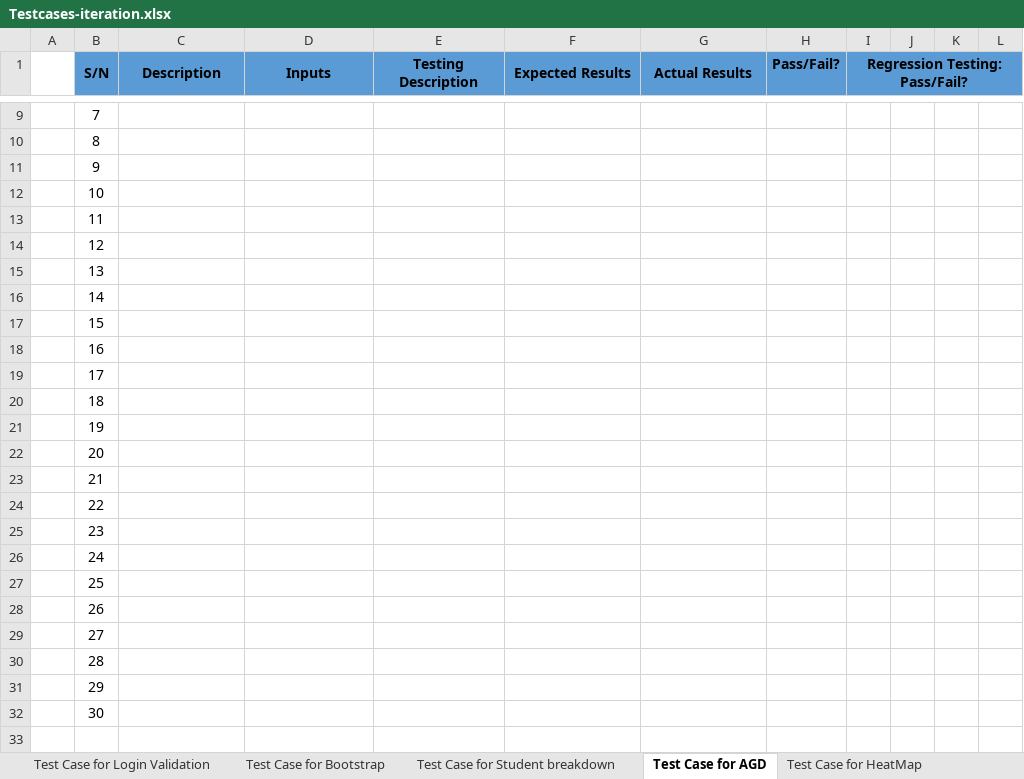
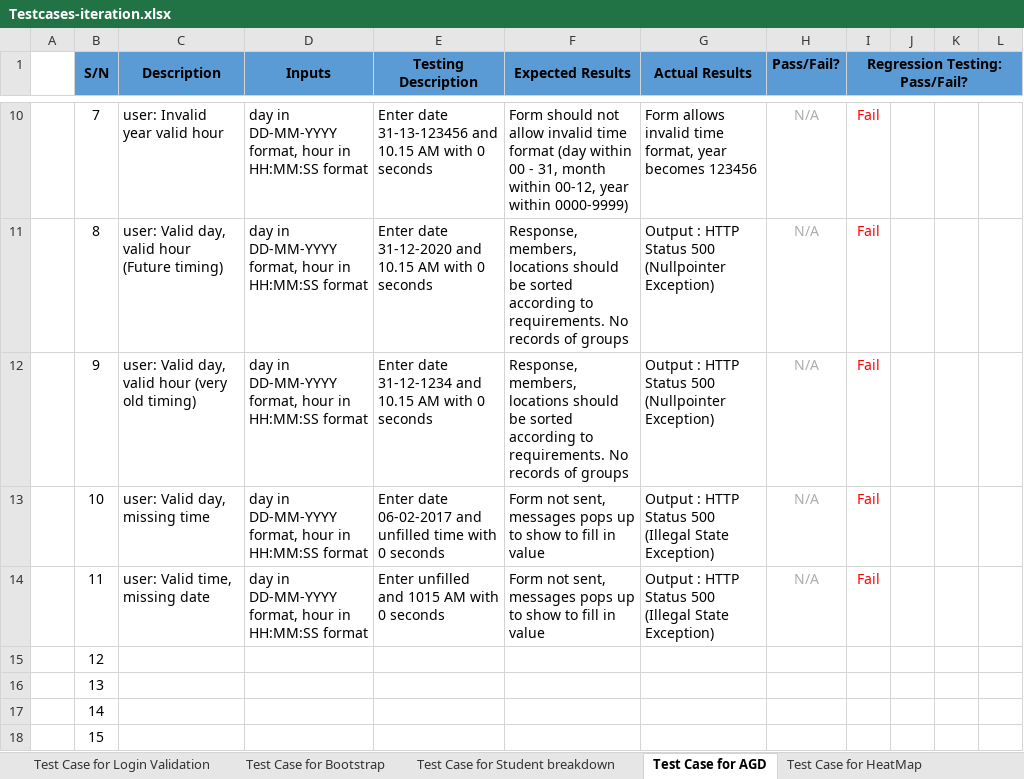
Before and after one commit to shreyasparbat/Location-Analytics-Project, an Excel workbook: testing/Testcases-iteration.xlsx, sheet Test Case for AGD, drawn as a sheet; only a part is shown, gaps mark what is left out; the shorter side is filled out with more unchanged rows; values as stored, in another font and other column widths than the file's, no borders; addresses are those after the commit; the diff covers the shown part only; the diff names each change by its address in the sheet, - before the commit and + after, or states it on an @@ line.

Commit message:
commit updated test cases

```diff
--- a/testing/Testcases-iteration.xlsx (sheet Test Case for AGD)
+++ b/testing/Testcases-iteration.xlsx (sheet Test Case for AGD)
-C10 (Description): (empty)
+C10 (Description): user: Invalid year valid hour
-D10:D14 (Inputs): (empty)
+D10:D14 (Inputs): day in DD-MM-YYYY format, hour in HH:MM:SS format
-E10 (Testing Description): (empty)
+E10 (Testing Description): Enter date 31-13-123456 and 10.15 AM with 0 seconds
-F10 (Expected Results): (empty)
+F10 (Expected Results): Form should not allow invalid time format (day within 00 - 31, month within 00-12, year within 0000-9999)
-G10 (Actual Results): (empty)
+G10 (Actual Results): Form allows invalid time format, year becomes 123456
-H10:H14 (Pass/Fail?): (empty)
+H10:H14 (Pass/Fail?): N/A
-I10:I14 (Regression Testing: Pass/Fail?): (empty)
+I10:I14 (Regression Testing: Pass/Fail?): Fail
-C11 (Description): (empty)
+C11 (Description): user: Valid day, valid hour (Future timing)
-E11 (Testing Description): (empty)
+E11 (Testing Description): Enter date 31-12-2020 and 10.15 AM with 0 seconds
-F11:F12 (Expected Results): (empty)
+F11:F12 (Expected Results): Response, members, locations should be sorted according to requirements. No records of groups
-G11:G12 (Actual Results): (empty)
+G11:G12 (Actual Results): Output : HTTP Status 500 (Nullpointer Exception)
-C12 (Description): (empty)
+C12 (Description): user: Valid day, valid hour (very old timing)
-E12 (Testing Description): (empty)
+E12 (Testing Description): Enter date 31-12-1234 and 10.15 AM with 0 seconds
-C13 (Description): (empty)
+C13 (Description): user: Valid day, missing time
-E13 (Testing Description): (empty)
+E13 (Testing Description): Enter date 06-02-2017 and unfilled time with 0 seconds
-F13:F14 (Expected Results): (empty)
+F13:F14 (Expected Results): Form not sent, messages pops up to show to fill in value
-G13:G14 (Actual Results): (empty)
+G13:G14 (Actual Results): Output : HTTP Status 500 (Illegal State Exception)
-C14 (Description): (empty)
+C14 (Description): user: Valid time, missing date
-E14 (Testing Description): (empty)
+E14 (Testing Description): Enter unfilled and 1015 AM with 0 seconds
```
Also changed, not shown: 1 added row and 39 edited cells elsewhere in this sheet.
